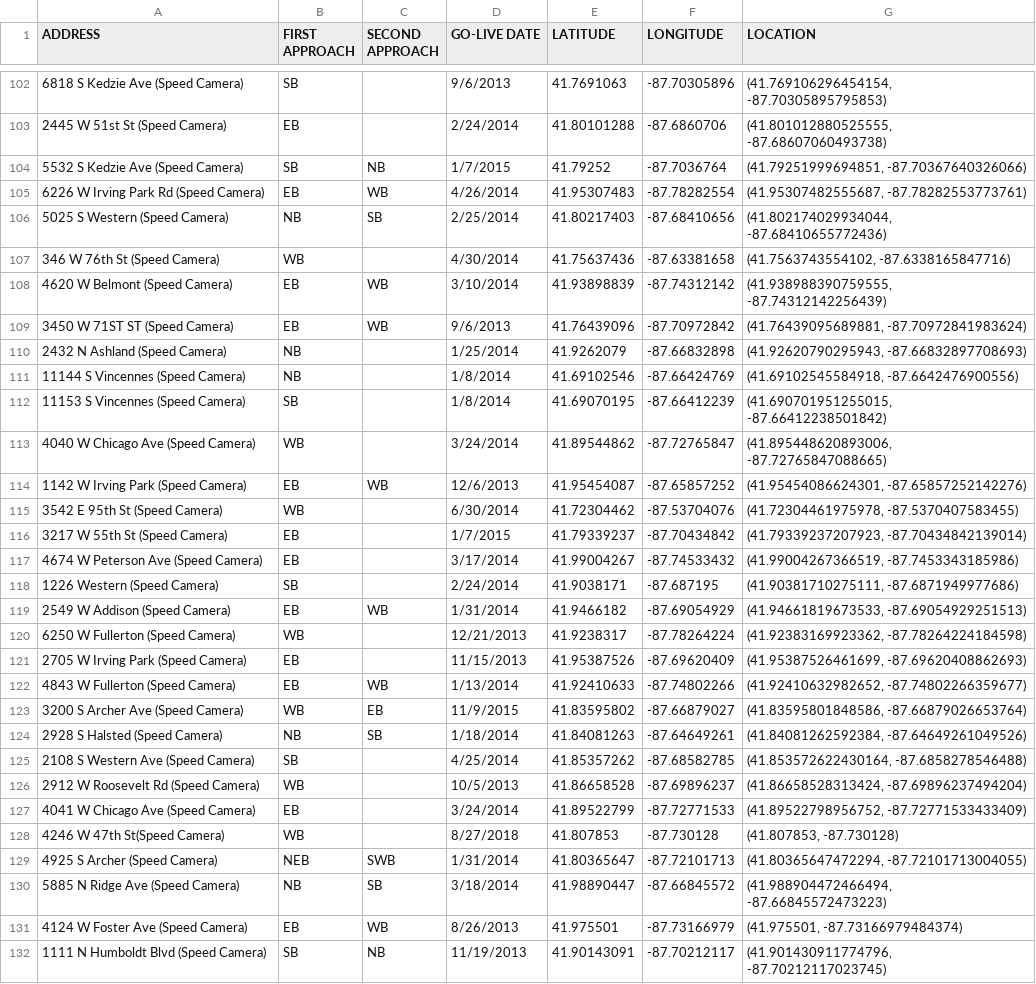
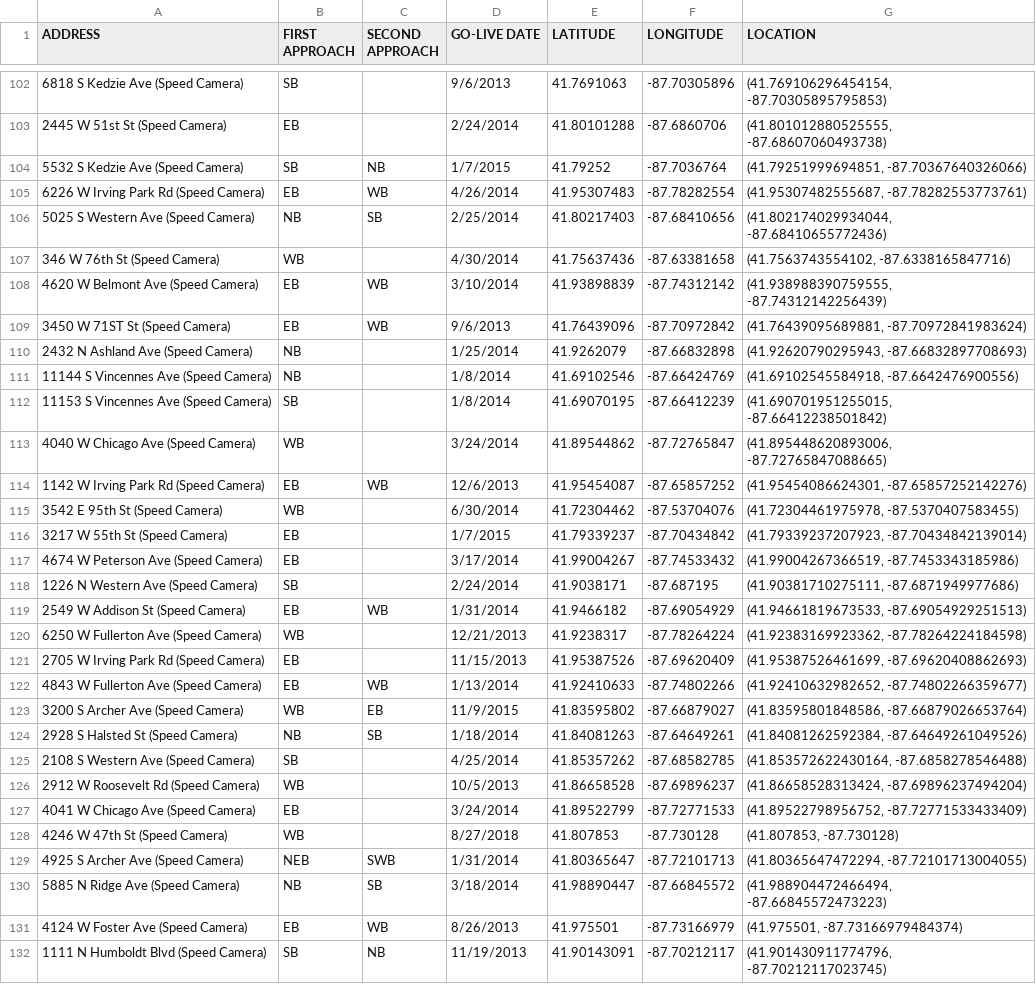
Before and after one commit to rroong/Speed_Camera, a CSV file: Speed_Camera_Locations.csv, drawn as a sheet; only a part is shown, gaps mark what is left out; the diff covers the shown part only.

Commit message:
manual update address

```diff
--- a/Speed_Camera_Locations.csv
+++ b/Speed_Camera_Locations.csv
@@ -105,11 +105,11 @@ ADDRESS,FIRST APPROACH,SECOND APPROACH,GO-LIVE DATE,LATITUDE,LONGITUDE,LOCATION
 6226 W Irving Park Rd (Speed Camera),EB,WB,4/26/2014,41.95307483,-87.78282554,"(41.95307482555687, -87.78282553773761)"
-5025 S Western (Speed Camera),NB,SB,2/25/2014,41.80217403,-87.68410656,"(41.802174029934044, -87.68410655772436)"
+5025 S Western Ave (Speed Camera),NB,SB,2/25/2014,41.80217403,-87.68410656,"(41.802174029934044, -87.68410655772436)"
 346 W 76th St (Speed Camera),WB,,4/30/2014,41.75637436,-87.63381658,"(41.7563743554102, -87.6338165847716)"
-4620 W Belmont (Speed Camera),EB,WB,3/10/2014,41.93898839,-87.74312142,"(41.938988390759555, -87.74312142256439)"
-3450 W 71ST ST (Speed Camera),EB,WB,9/6/2013,41.76439096,-87.70972842,"(41.76439095689881, -87.70972841983624)"
-2432 N Ashland (Speed Camera),NB,,1/25/2014,41.9262079,-87.66832898,"(41.92620790295943, -87.66832897708693)"
-11144 S Vincennes (Speed Camera),NB,,1/8/2014,41.69102546,-87.66424769,"(41.69102545584918, -87.6642476900556)"
-11153 S Vincennes (Speed Camera),SB,,1/8/2014,41.69070195,-87.66412239,"(41.690701951255015, -87.66412238501842)"
+4620 W Belmont Ave (Speed Camera),EB,WB,3/10/2014,41.93898839,-87.74312142,"(41.938988390759555, -87.74312142256439)"
+3450 W 71ST St (Speed Camera),EB,WB,9/6/2013,41.76439096,-87.70972842,"(41.76439095689881, -87.70972841983624)"
+2432 N Ashland Ave (Speed Camera),NB,,1/25/2014,41.9262079,-87.66832898,"(41.92620790295943, -87.66832897708693)"
+11144 S Vincennes Ave (Speed Camera),NB,,1/8/2014,41.69102546,-87.66424769,"(41.69102545584918, -87.6642476900556)"
+11153 S Vincennes Ave (Speed Camera),SB,,1/8/2014,41.69070195,-87.66412239,"(41.690701951255015, -87.66412238501842)"
 4040 W Chicago Ave (Speed Camera),WB,,3/24/2014,41.89544862,-87.72765847,"(41.895448620893006, -87.72765847088665)"
-1142 W Irving Park (Speed Camera),EB,WB,12/6/2013,41.95454087,-87.65857252,"(41.95454086624301, -87.65857252142276)"
+1142 W Irving Park Rd (Speed Camera),EB,WB,12/6/2013,41.95454087,-87.65857252,"(41.95454086624301, -87.65857252142276)"
 3542 E 95th St (Speed Camera),WB,,6/30/2014,41.72304462,-87.53704076,"(41.72304461975978, -87.5370407583455)"
@@ -117,9 +117,9 @@ ADDRESS,FIRST APPROACH,SECOND APPROACH,GO-LIVE DATE,LATITUDE,LONGITUDE,LOCATION
 4674 W Peterson Ave (Speed Camera),EB,,3/17/2014,41.99004267,-87.74533432,"(41.99004267366519, -87.7453343185986)"
-1226 Western (Speed Camera),SB,,2/24/2014,41.9038171,-87.687195,"(41.90381710275111, -87.6871949977686)"
-2549 W Addison (Speed Camera),EB,WB,1/31/2014,41.9466182,-87.69054929,"(41.94661819673533, -87.69054929251513)"
-6250 W Fullerton (Speed Camera),WB,,12/21/2013,41.9238317,-87.78264224,"(41.92383169923362, -87.78264224184598)"
-2705 W Irving Park (Speed Camera),EB,,11/15/2013,41.95387526,-87.69620409,"(41.95387526461699, -87.69620408862693)"
-4843 W Fullerton (Speed Camera),EB,WB,1/13/2014,41.92410633,-87.74802266,"(41.92410632982652, -87.74802266359677)"
+1226 N Western Ave (Speed Camera),SB,,2/24/2014,41.9038171,-87.687195,"(41.90381710275111, -87.6871949977686)"
+2549 W Addison St (Speed Camera),EB,WB,1/31/2014,41.9466182,-87.69054929,"(41.94661819673533, -87.69054929251513)"
+6250 W Fullerton Ave (Speed Camera),WB,,12/21/2013,41.9238317,-87.78264224,"(41.92383169923362, -87.78264224184598)"
+2705 W Irving Park Rd (Speed Camera),EB,,11/15/2013,41.95387526,-87.69620409,"(41.95387526461699, -87.69620408862693)"
+4843 W Fullerton Ave (Speed Camera),EB,WB,1/13/2014,41.92410633,-87.74802266,"(41.92410632982652, -87.74802266359677)"
 3200 S Archer Ave (Speed Camera),WB,EB,11/9/2015,41.83595802,-87.66879027,"(41.83595801848586, -87.66879026653764)"
-2928 S Halsted (Speed Camera),NB,SB,1/18/2014,41.84081263,-87.64649261,"(41.84081262592384, -87.64649261049526)"
+2928 S Halsted St (Speed Camera),NB,SB,1/18/2014,41.84081263,-87.64649261,"(41.84081262592384, -87.64649261049526)"
 2108 S Western Ave (Speed Camera),SB,,4/25/2014,41.85357262,-87.68582785,"(41.853572622430164, -87.6858278546488)"
@@ -127,4 +127,4 @@ ADDRESS,FIRST APPROACH,SECOND APPROACH,GO-LIVE DATE,LATITUDE,LONGITUDE,LOCATION
 4041 W Chicago Ave (Speed Camera),EB,,3/24/2014,41.89522799,-87.72771533,"(41.89522798956752, -87.72771533433409)"
-4246 W 47th St(Speed Camera),WB,,8/27/2018,41.807853,-87.730128,"(41.807853, -87.730128)"
-4925 S Archer (Speed Camera),NEB,SWB,1/31/2014,41.80365647,-87.72101713,"(41.80365647472294, -87.72101713004055)"
+4246 W 47th St (Speed Camera),WB,,8/27/2018,41.807853,-87.730128,"(41.807853, -87.730128)"
+4925 S Archer Ave (Speed Camera),NEB,SWB,1/31/2014,41.80365647,-87.72101713,"(41.80365647472294, -87.72101713004055)"
 5885 N Ridge Ave (Speed Camera),NB,SB,3/18/2014,41.98890447,-87.66845572,"(41.988904472466494, -87.66845572473223)"
```
Also changed, not shown: 34 edited cells elsewhere in this file.
